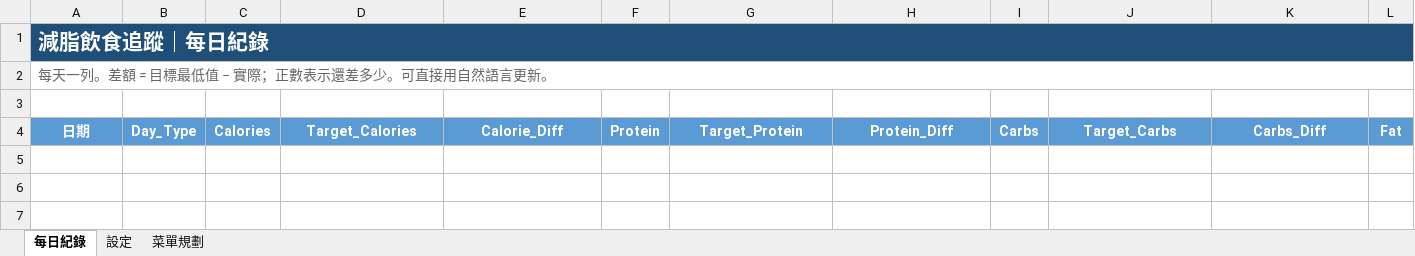
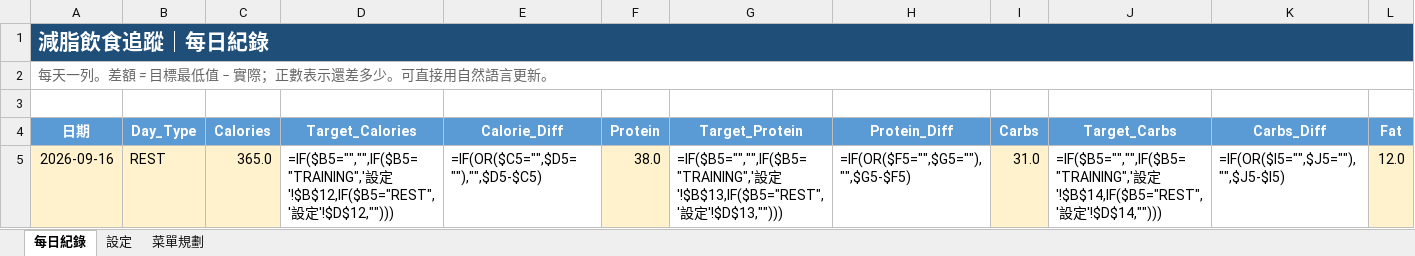
Before and after one commit to HBOKAI/cut-tracker, an Excel workbook: data/減脂追蹤.xlsx, sheet 每日紀錄, drawn as a sheet; only a part is shown; values as stored, in another font and other column widths than the file's, no borders; formulas without a stored value are shown as written; conditional formats and table styles not drawn; rows hold the shown columns only; the diff names each change by its address in the sheet, - before the commit and + after, or states it on an @@ line.

Commit message:
Add today food log

```diff
--- a/data/減脂追蹤.xlsx (sheet 每日紀錄)
+++ b/data/減脂追蹤.xlsx (sheet 每日紀錄)
+row 5: 2026-09-16 | REST | 365.0 | =IF($B5="","",IF($B5="TRAINING",'設定'!$B$12,IF($B5="REST",'設定'!$D$12,""))) | =IF(OR($C5="",$D5=""),"",$D5-$C5) | 38.0 | =IF($B5="","",IF($B5="TRAINING",'設定'!$B$13,IF($B5="REST",'設定'!$D$13,""))) | =IF(OR($F5="",$G5=""),"",$G5-$F5) | 31.0 | =IF($B5="","",IF($B5="TRAINING",'設定'!$B$14,IF($B5="REST",'設定'!$D$14,""))) | =IF(OR($I5="",$J5=""),"",$J5-$I5) | 12.0
```
